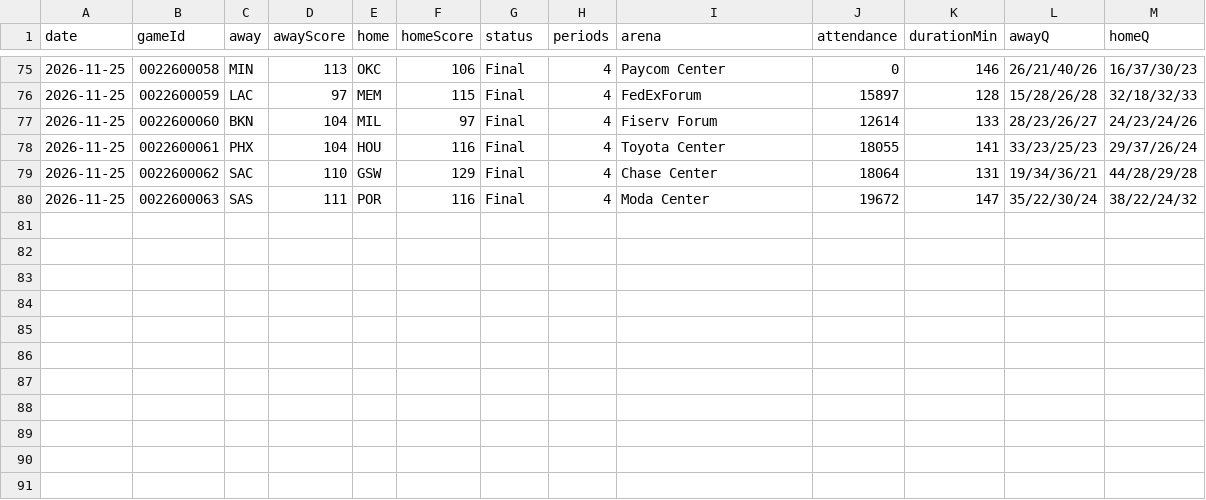
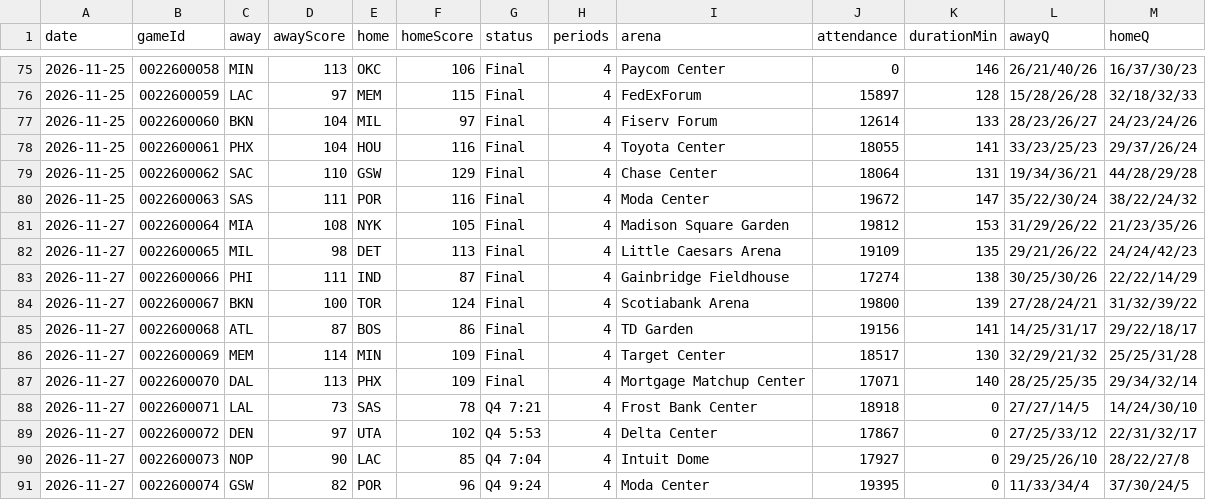
Before and after one commit to wadejason421/fantasy-hoops-assistant, a CSV file: data/index.csv, drawn as a sheet; only a part is shown, gaps mark what is left out.

```diff
--- a/data/index.csv
+++ b/data/index.csv
@@ -80 +80,12 @@ date,gameId,away,awayScore,home,homeScore,status,periods,arena,attendance,durati
 2026-11-25,0022600063,SAS,111,POR,116,Final,4,Moda Center,19672,147,35/22/30/24,38/22/24/32
+2026-11-27,0022600064,MIA,108,NYK,105,Final,4,Madison Square Garden,19812,153,31/29/26/22,21/23/35/26
+2026-11-27,0022600065,MIL,98,DET,113,Final,4,Little Caesars Arena,19109,135,29/21/26/22,24/24/42/23
+2026-11-27,0022600066,PHI,111,IND,87,Final,4,Gainbridge Fieldhouse,17274,138,30/25/30/26,22/22/14/29
+2026-11-27,0022600067,BKN,100,TOR,124,Final,4,Scotiabank Arena,19800,139,27/28/24/21,31/32/39/22
+2026-11-27,0022600068,ATL,87,BOS,86,Final,4,TD Garden,19156,141,14/25/31/17,29/22/18/17
+2026-11-27,0022600069,MEM,114,MIN,109,Final,4,Target Center,18517,130,32/29/21/32,25/25/31/28
+2026-11-27,0022600070,DAL,113,PHX,109,Final,4,Mortgage Matchup Center,17071,140,28/25/25/35,29/34/32/14
+2026-11-27,0022600071,LAL,73,SAS,78,Q4 7:21,4,Frost Bank Center,18918,0,27/27/14/5,14/24/30/10
+2026-11-27,0022600072,DEN,97,UTA,102,Q4 5:53,4,Delta Center,17867,0,27/25/33/12,22/31/32/17
+2026-11-27,0022600073,NOP,90,LAC,85,Q4 7:04,4,Intuit Dome,17927,0,29/25/26/10,28/22/27/8
+2026-11-27,0022600074,GSW,82,POR,96,Q4 9:24,4,Moda Center,19395,0,11/33/34/4,37/30/24/5
```
Also changed, not shown: 15 other files.
